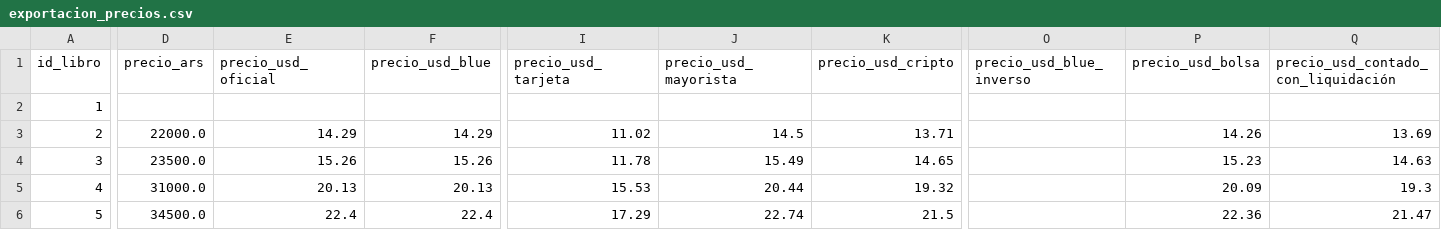
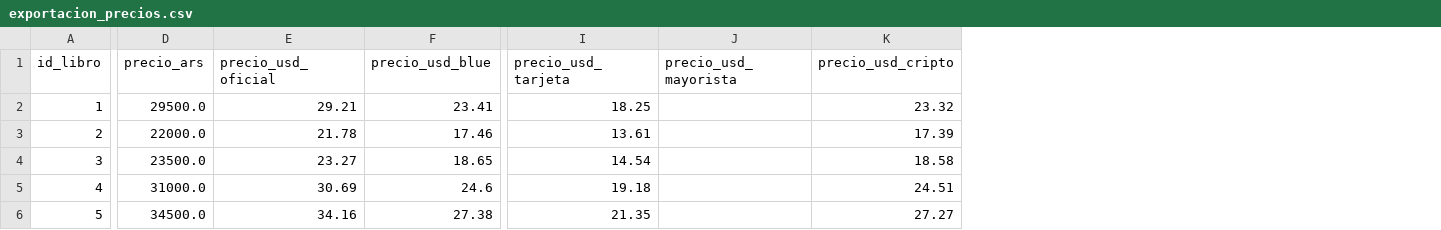
Before and after one commit to leonelrivera/book_manager, a CSV file: src/book_manager/migrations/csv/exportacion_precios.csv, drawn as a sheet; only a part is shown, gaps mark what is left out; the diff covers the shown part only; the diff names each change by its address in the sheet, - before the commit and + after, or states it on an @@ line.

```diff
--- a/src/book_manager/migrations/csv/exportacion_precios.csv
+++ b/src/book_manager/migrations/csv/exportacion_precios.csv
-column O (precio_usd_blue_inverso), empty
-column P (precio_usd_bolsa), rows 3-6: 14.26 | 15.23 | 20.09 | 22.36
-column Q, rows 1-6: precio_usd_contado_con_liquidación |  | 13.69 | 14.63 | 19.3 | 21.47
-D2 (precio_ars): (empty)
+D2 (precio_ars): 29500.0
-E2 (precio_usd_oficial): (empty)
+E2 (precio_usd_oficial): 29.21
-F2 (precio_usd_blue): (empty)
+F2 (precio_usd_blue): 23.41
-I2 (precio_usd_tarjeta): (empty)
+I2 (precio_usd_tarjeta): 18.25
-K2 (precio_usd_cripto): (empty)
+K2 (precio_usd_cripto): 23.32
-E3 (precio_usd_oficial): 14.29
+E3 (precio_usd_oficial): 21.78
-F3 (precio_usd_blue): 14.29
+F3 (precio_usd_blue): 17.46
-I3 (precio_usd_tarjeta): 11.02
+I3 (precio_usd_tarjeta): 13.61
-J3 (precio_usd_mayorista): 14.5
+J3 (precio_usd_mayorista): (empty)
-K3 (precio_usd_cripto): 13.71
+K3 (precio_usd_cripto): 17.39
-E4 (precio_usd_oficial): 15.26
+E4 (precio_usd_oficial): 23.27
-F4 (precio_usd_blue): 15.26
+F4 (precio_usd_blue): 18.65
-I4 (precio_usd_tarjeta): 11.78
+I4 (precio_usd_tarjeta): 14.54
-J4 (precio_usd_mayorista): 15.49
+J4 (precio_usd_mayorista): (empty)
-K4 (precio_usd_cripto): 14.65
+K4 (precio_usd_cripto): 18.58
-E5 (precio_usd_oficial): 20.13
+E5 (precio_usd_oficial): 30.69
-F5 (precio_usd_blue): 20.13
+F5 (precio_usd_blue): 24.6
-I5 (precio_usd_tarjeta): 15.53
+I5 (precio_usd_tarjeta): 19.18
-J5 (precio_usd_mayorista): 20.44
+J5 (precio_usd_mayorista): (empty)
-K5 (precio_usd_cripto): 19.32
+K5 (precio_usd_cripto): 24.51
-E6 (precio_usd_oficial): 22.4
+E6 (precio_usd_oficial): 34.16
-F6 (precio_usd_blue): 22.4
+F6 (precio_usd_blue): 27.38
-I6 (precio_usd_tarjeta): 17.29
+I6 (precio_usd_tarjeta): 21.35
-J6 (precio_usd_mayorista): 22.74
+J6 (precio_usd_mayorista): (empty)
-K6 (precio_usd_cripto): 21.5
+K6 (precio_usd_cripto): 27.27
```
Also changed, not shown: 27 edited cells elsewhere in this file, 4 other files.
